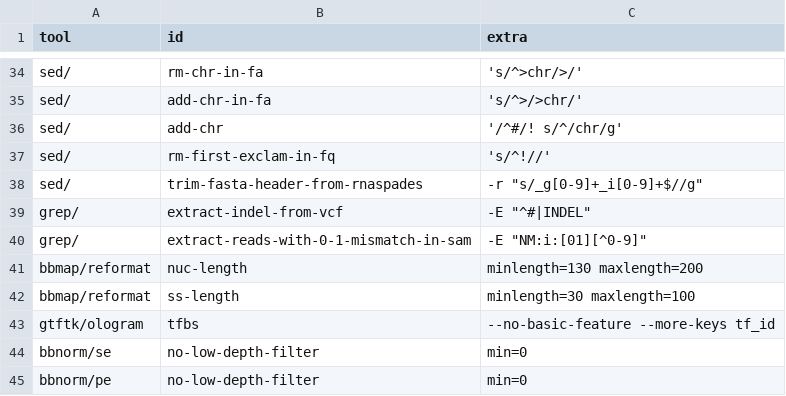
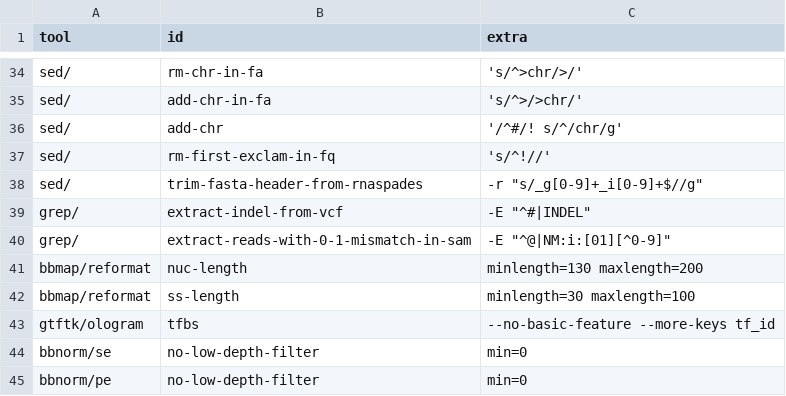
Before and after one commit to guillaumecharbonnier/mw-lib, a TSV file: src/snakemake/tables/extra/extraids.tsv, drawn as a sheet; only a part is shown, gaps mark what is left out.

```diff
--- a/src/snakemake/tables/extra/extraids.tsv
+++ b/src/snakemake/tables/extra/extraids.tsv
@@ -39,3 +39,3 @@ sed/	trim-fasta-header-from-rnaspades	-r "s/_g[0-9]+_i[0-9]+$//g"
 grep/	extract-indel-from-vcf	-E "^#|INDEL"
-grep/	extract-reads-with-0-1-mismatch-in-sam	-E "NM:i:[01][^0-9]"
+grep/	extract-reads-with-0-1-mismatch-in-sam	-E "^@|NM:i:[01][^0-9]"
 bbmap/reformat	nuc-length	minlength=130 maxlength=200
```
Also changed, not shown: 6 other files.
